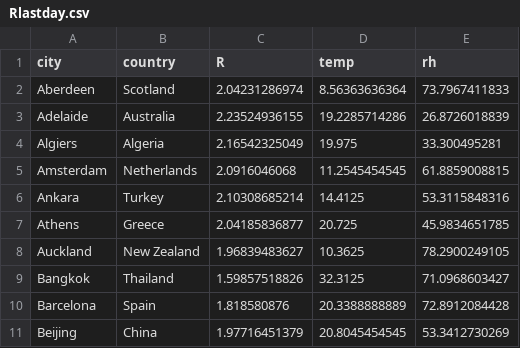
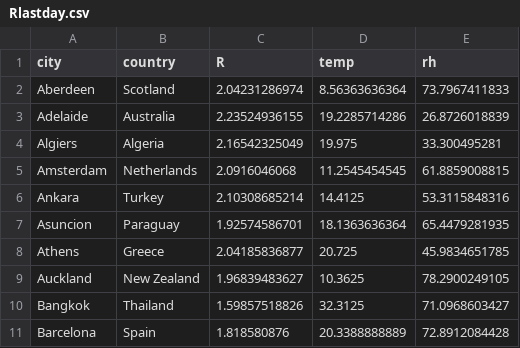
Before and after one commit to KL-ice/Temp-R-value, a CSV file: Rlastday.csv, drawn as a sheet; only a part is shown; the shorter side is filled out with more unchanged rows; the diff names each change by its address in the sheet, - before the commit and + after, or states it on an @@ line.

```diff
--- a/Rlastday.csv
+++ b/Rlastday.csv
+row 7: Asuncion | Paraguay | 1.92574586701 | 18.1363636364 | 65.4479281935
```
Also changed, not shown: R-value.csv, Rhistory.csv, 1 other file.
